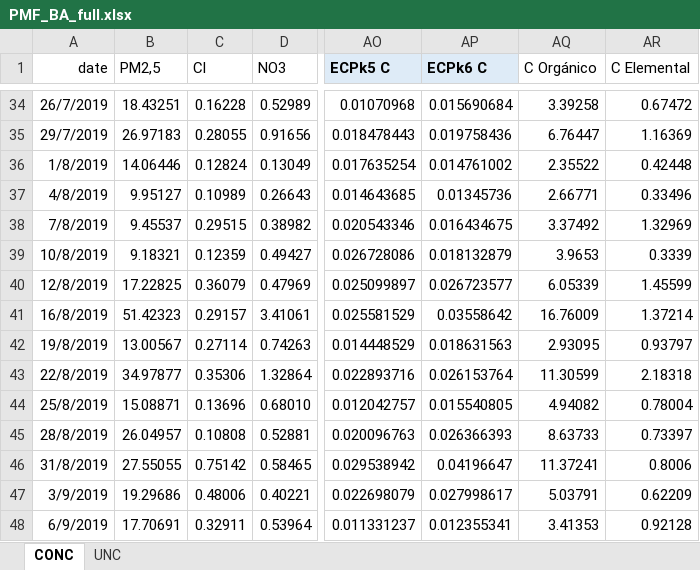
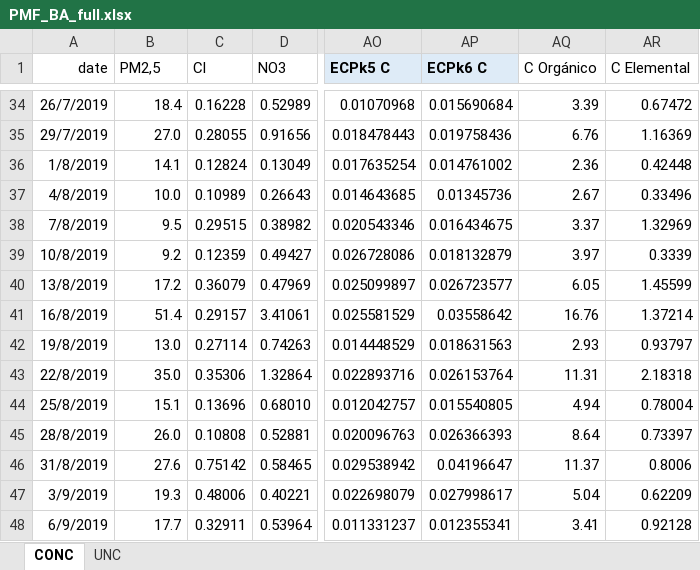
Before and after one commit to blychs/paper_facu, an Excel workbook: PMF_BA_full.xlsx, sheet CONC, drawn as a sheet; only a part is shown, gaps mark what is left out; values as stored, in another font and other column widths than the file's, no borders; charts and pictures not drawn; the diff covers the shown part only; the diff names each change by its address in the sheet, - before the commit and + after, or states it on an @@ line.

```diff
--- a/PMF_BA_full.xlsx (sheet CONC)
+++ b/PMF_BA_full.xlsx (sheet CONC)
-B34 (PM2,5): 18.43251
+B34 (PM2,5): 18.4
-AQ34 (C Orgánico): 3.39258
+AQ34 (C Orgánico): 3.39
-B35 (PM2,5): 26.97183
+B35 (PM2,5): 27.0
-AQ35 (C Orgánico): 6.76447
+AQ35 (C Orgánico): 6.76
-B36 (PM2,5): 14.06446
+B36 (PM2,5): 14.1
-AQ36 (C Orgánico): 2.35522
+AQ36 (C Orgánico): 2.36
-B37 (PM2,5): 9.95127
+B37 (PM2,5): 10.0
-AQ37 (C Orgánico): 2.66771
+AQ37 (C Orgánico): 2.67
-B38 (PM2,5): 9.45537
+B38 (PM2,5): 9.5
-AQ38 (C Orgánico): 3.37492
+AQ38 (C Orgánico): 3.37
-B39 (PM2,5): 9.18321
+B39 (PM2,5): 9.2
-AQ39 (C Orgánico): 3.9653
+AQ39 (C Orgánico): 3.97
-A40 (date): 12/8/2019
+A40 (date): 13/8/2019
-B40 (PM2,5): 17.22825
+B40 (PM2,5): 17.2
-AQ40 (C Orgánico): 6.05339
+AQ40 (C Orgánico): 6.05
-B41 (PM2,5): 51.42323
+B41 (PM2,5): 51.4
-AQ41 (C Orgánico): 16.76009
+AQ41 (C Orgánico): 16.76
-B42 (PM2,5): 13.00567
+B42 (PM2,5): 13.0
-AQ42 (C Orgánico): 2.93095
+AQ42 (C Orgánico): 2.93
-B43 (PM2,5): 34.97877
+B43 (PM2,5): 35.0
-AQ43 (C Orgánico): 11.30599
+AQ43 (C Orgánico): 11.31
-B44 (PM2,5): 15.08871
+B44 (PM2,5): 15.1
-AQ44 (C Orgánico): 4.94082
+AQ44 (C Orgánico): 4.94
-B45 (PM2,5): 26.04957
+B45 (PM2,5): 26.0
-AQ45 (C Orgánico): 8.63733
+AQ45 (C Orgánico): 8.64
-B46 (PM2,5): 27.55055
+B46 (PM2,5): 27.6
-AQ46 (C Orgánico): 11.37241
+AQ46 (C Orgánico): 11.37
-B47 (PM2,5): 19.29686
+B47 (PM2,5): 19.3
-AQ47 (C Orgánico): 5.03791
+AQ47 (C Orgánico): 5.04
-B48 (PM2,5): 17.70691
+B48 (PM2,5): 17.7
-AQ48 (C Orgánico): 3.41353
+AQ48 (C Orgánico): 3.41
```
Also changed, not shown: 172 edited cells elsewhere in this sheet, sheet UNC, charts or pictures, 9 other files.
